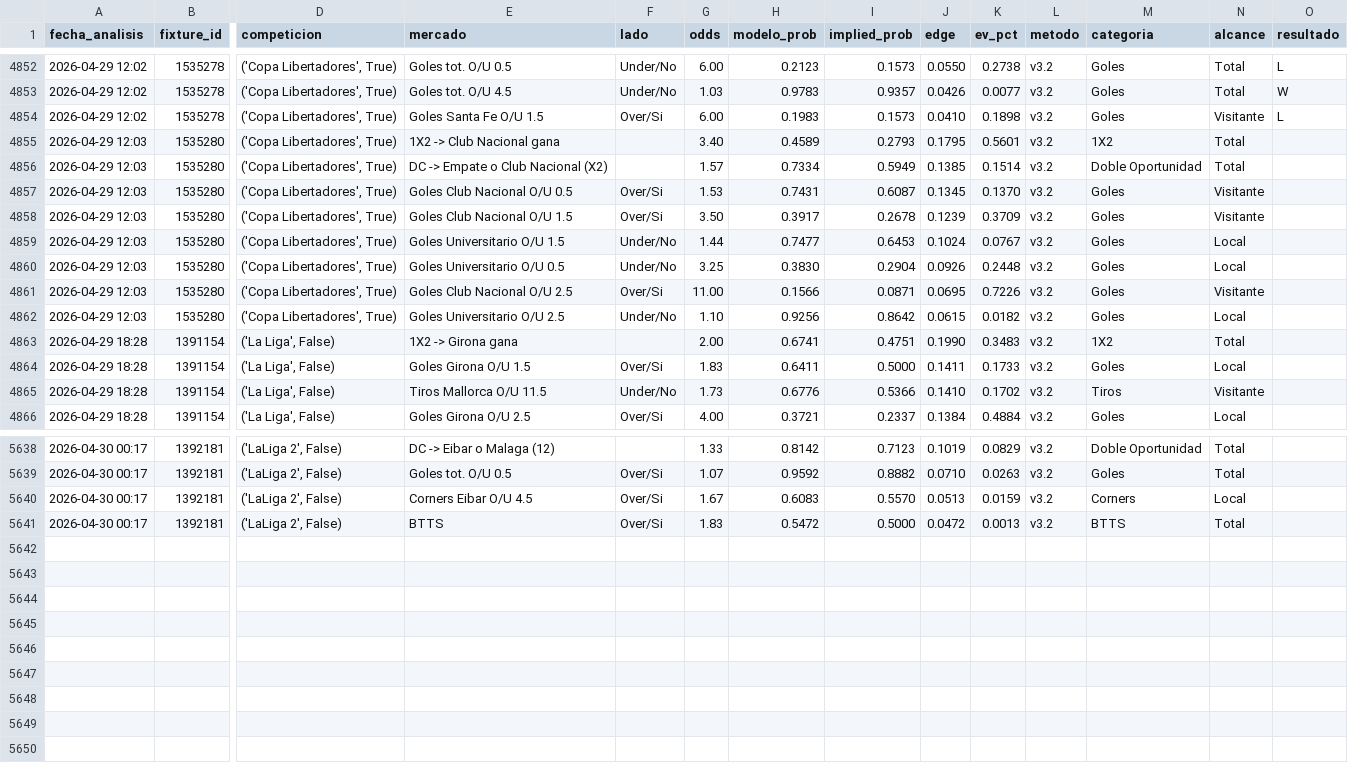
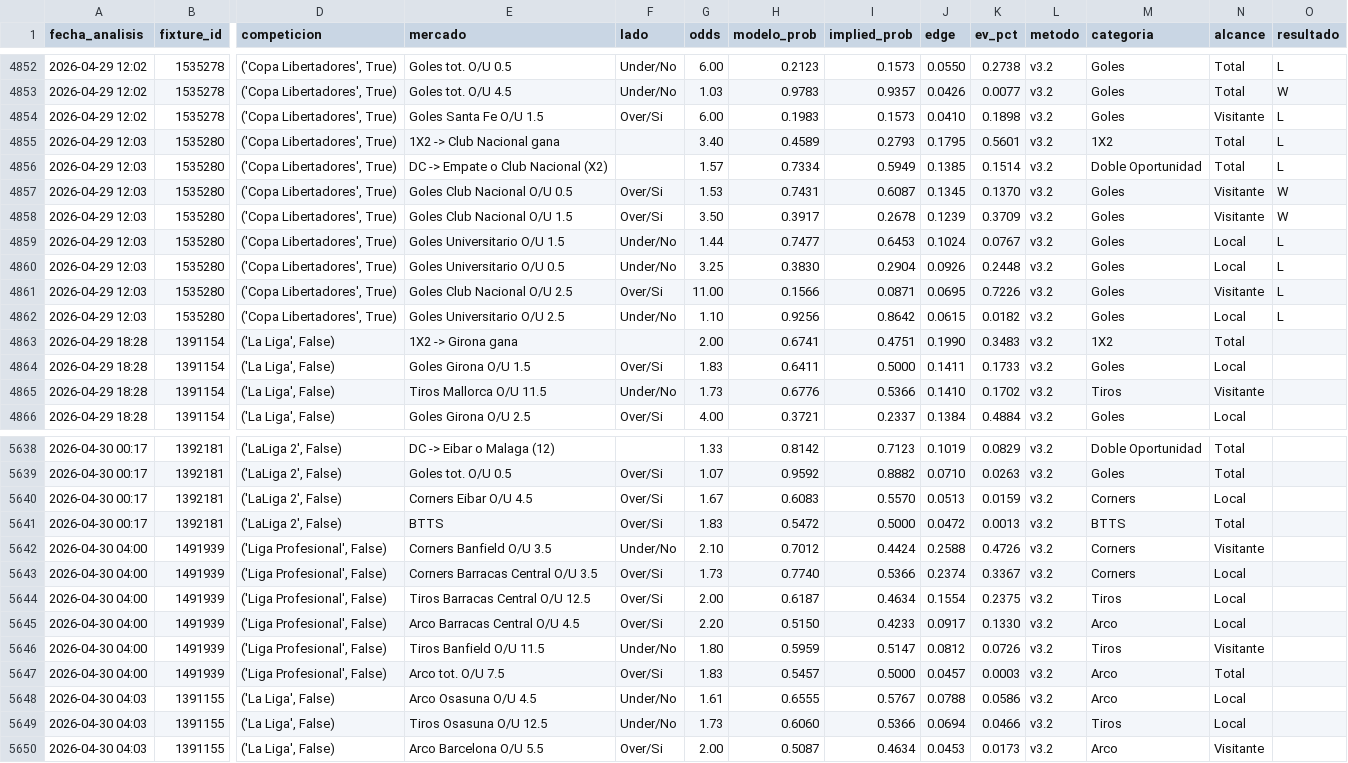
Before and after one commit to MatiasDas223/ApuestasDepo, a CSV file: data/apuestas/value_bets.csv, drawn as a sheet; only a part is shown, gaps mark what is left out; rows hold the shown columns only; the diff covers the shown part only; the diff names each change by its address in the sheet, - before the commit and + after, or states it on an @@ line.

```diff
--- a/data/apuestas/value_bets.csv
+++ b/data/apuestas/value_bets.csv
-O4855:O4856 (resultado): (empty)
+O4855:O4856 (resultado): L
-O4857:O4858 (resultado): (empty)
+O4857:O4858 (resultado): W
-O4859:O4862 (resultado): (empty)
+O4859:O4862 (resultado): L
+row 5642: 2026-04-30 04:00 | 1491939 | ('Liga Profesional', False) | Corners Banfield O/U 3.5 | Under/No | 2.10 | 0.7012 | 0.4424 | 0.2588 | 0.4726 | v3.2 | Corners | Visitante
+row 5643: 2026-04-30 04:00 | 1491939 | ('Liga Profesional', False) | Corners Barracas Central O/U 3.5 | Over/Si | 1.73 | 0.7740 | 0.5366 | 0.2374 | 0.3367 | v3.2 | Corners | Local
+row 5644: 2026-04-30 04:00 | 1491939 | ('Liga Profesional', False) | Tiros Barracas Central O/U 12.5 | Over/Si | 2.00 | 0.6187 | 0.4634 | 0.1554 | 0.2375 | v3.2 | Tiros | Local
+row 5645: 2026-04-30 04:00 | 1491939 | ('Liga Profesional', False) | Arco Barracas Central O/U 4.5 | Over/Si | 2.20 | 0.5150 | 0.4233 | 0.0917 | 0.1330 | v3.2 | Arco | Local
+row 5646: 2026-04-30 04:00 | 1491939 | ('Liga Profesional', False) | Tiros Banfield O/U 11.5 | Under/No | 1.80 | 0.5959 | 0.5147 | 0.0812 | 0.0726 | v3.2 | Tiros | Visitante
+row 5647: 2026-04-30 04:00 | 1491939 | ('Liga Profesional', False) | Arco tot. O/U 7.5 | Over/Si | 1.83 | 0.5457 | 0.5000 | 0.0457 | 0.0003 | v3.2 | Arco | Total
+row 5648: 2026-04-30 04:03 | 1391155 | ('La Liga', False) | Arco Osasuna O/U 4.5 | Under/No | 1.61 | 0.6555 | 0.5767 | 0.0788 | 0.0586 | v3.2 | Arco | Local
+row 5649: 2026-04-30 04:03 | 1391155 | ('La Liga', False) | Tiros Osasuna O/U 12.5 | Under/No | 1.73 | 0.6060 | 0.5366 | 0.0694 | 0.0466 | v3.2 | Tiros | Local
+row 5650: 2026-04-30 04:03 | 1391155 | ('La Liga', False) | Arco Barcelona O/U 5.5 | Over/Si | 2.00 | 0.5087 | 0.4634 | 0.0453 | 0.0173 | v3.2 | Arco | Visitante
```
Also changed, not shown: 11 edited cells elsewhere in this file, data/apuestas/value_bets_calibrado.csv, data/apuestas/value_bets_filtrados.csv, 24 other files.
